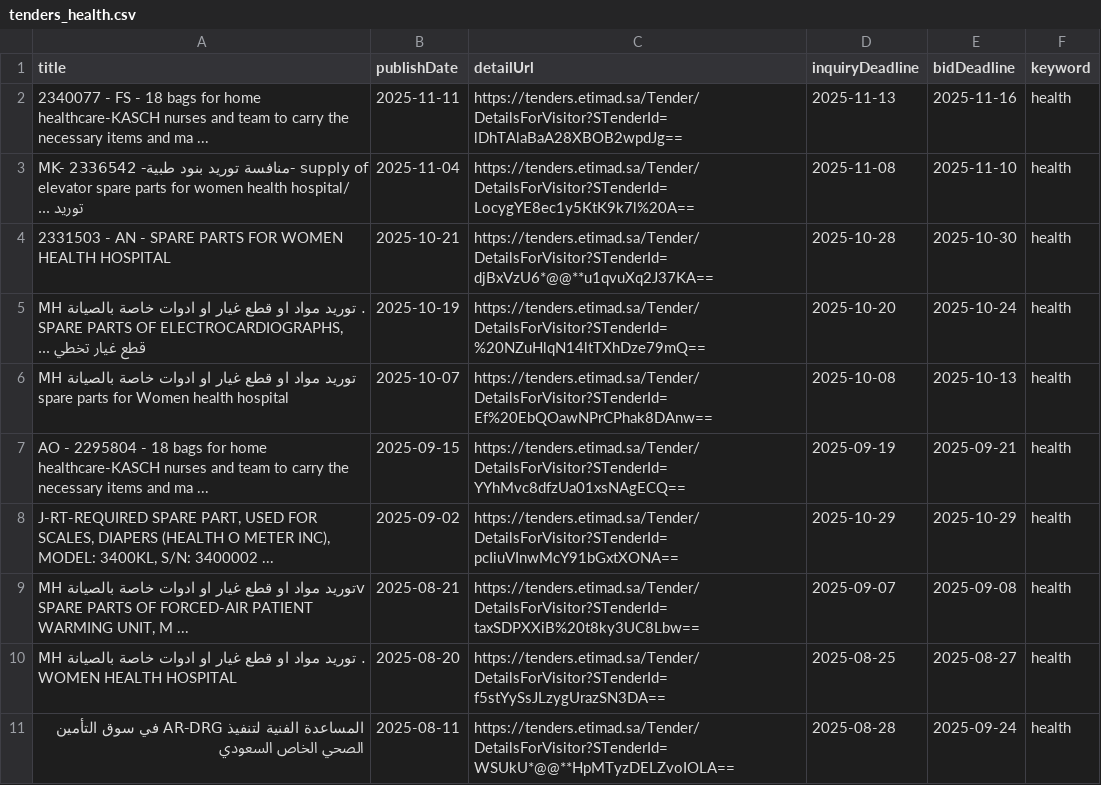
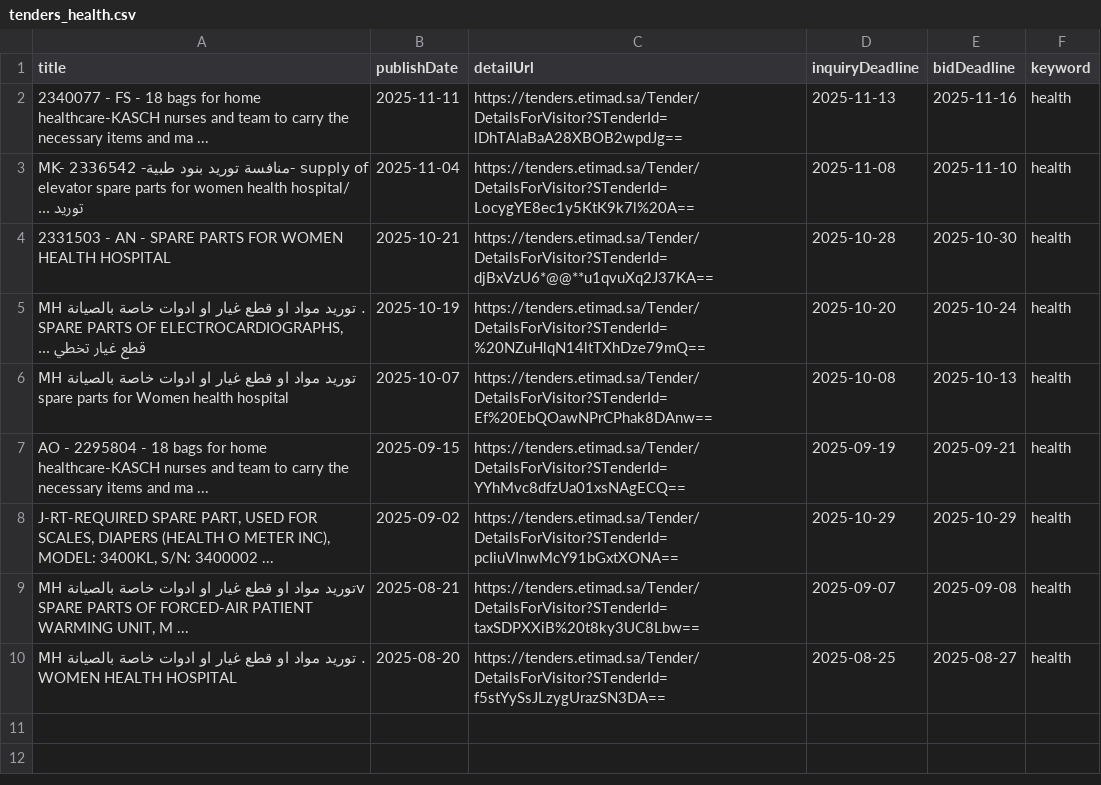
Before and after one commit to adnanadil/etiScraper, a CSV file: tenderData/eachKeywordTender/tenders_health.csv, drawn as a sheet.

```diff
--- a/tenderData/eachKeywordTender/tenders_health.csv
+++ b/tenderData/eachKeywordTender/tenders_health.csv
@@ -10,2 +10 @@
 "MH توريد مواد او قطع غيار او ادوات خاصة بالصيانة . WOMEN HEALTH HOSPITAL","2025-08-20","https://tenders.etimad.sa/Tender/DetailsForVisitor?STenderId=f5stYySsJLzygUrazSN3DA==","2025-08-25","2025-08-27","health"
-"المساعدة الفنية لتنفيذ AR-DRG في سوق التأمين الصحي الخاص السعودي","2025-08-11","https://tenders.etimad.sa/Tender/DetailsForVisitor?STenderId=WSUkU*@@**HpMTyzDELZvoIOLA==","2025-08-28","2025-09-24","health"
```
Also changed, not shown: tenderData/eachKeywordTender/tenders_اصلاح.csv, tenderData/eachKeywordTender/tenders_مرور.csv, 31 other files.
